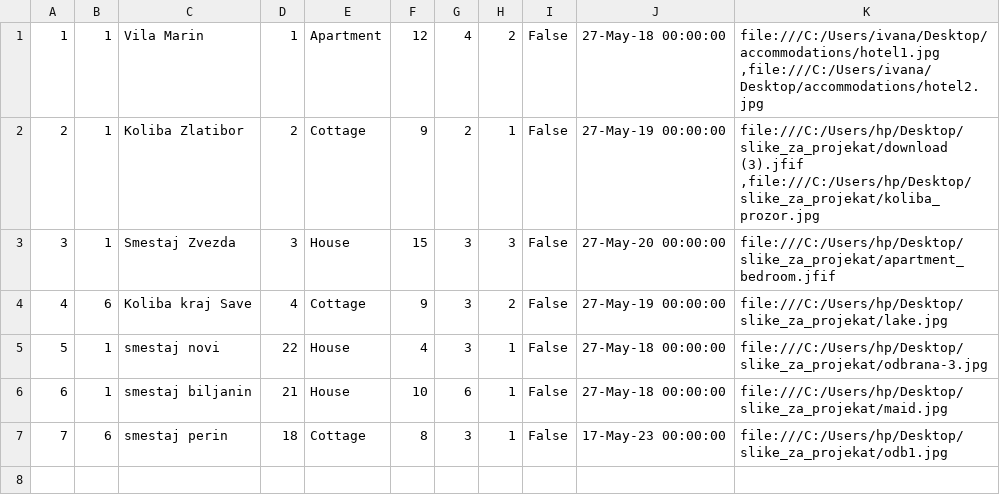
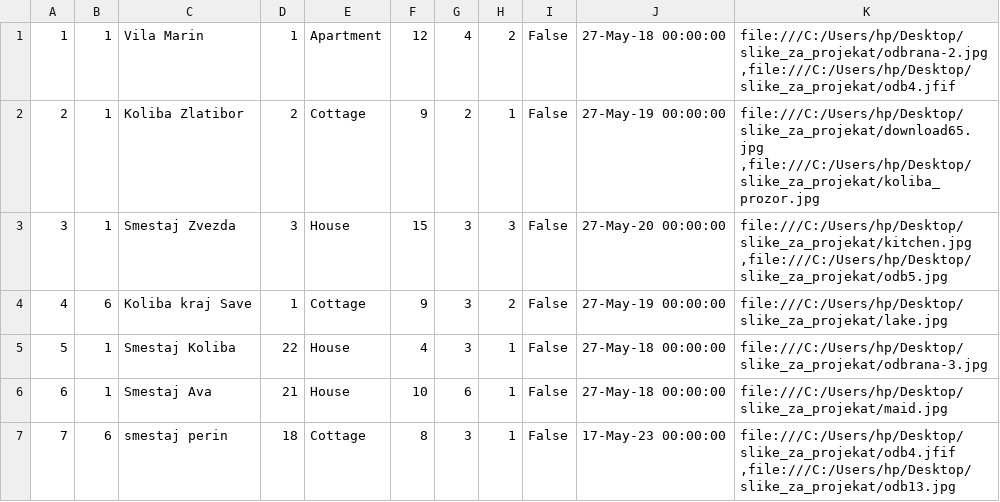
Before and after one commit to ivanailijin/SIMS-Project-team-C, a CSV file: TravelService/TravelService/Resources/Data/accommodations.csv, drawn as a sheet.

```diff
--- a/TravelService/TravelService/Resources/Data/accommodations.csv
+++ b/TravelService/TravelService/Resources/Data/accommodations.csv
@@ -1,7 +1,7 @@
-1|1|Vila Marin|1|Apartment|12|4|2|False|27-May-18 00:00:00|file:///C:/Users/ivana/Desktop/accommodations/hotel1.jpg ,file:///C:/Users/ivana/Desktop/accommodations/hotel2.jpg
-2|1|Koliba Zlatibor|2|Cottage|9|2|1|False|27-May-19 00:00:00|file:///C:/Users/hp/Desktop/slike_za_projekat/download (3).jfif ,file:///C:/Users/hp/Desktop/slike_za_projekat/koliba_prozor.jpg
-3|1|Smestaj Zvezda|3|House|15|3|3|False|27-May-20 00:00:00|file:///C:/Users/hp/Desktop/slike_za_projekat/apartment_bedroom.jfif
-4|6|Koliba kraj Save|4|Cottage|9|3|2|False|27-May-19 00:00:00|file:///C:/Users/hp/Desktop/slike_za_projekat/lake.jpg
-5|1|smestaj novi|22|House|4|3|1|False|27-May-18 00:00:00|file:///C:/Users/hp/Desktop/slike_za_projekat/odbrana-3.jpg
-6|1|smestaj biljanin|21|House|10|6|1|False|27-May-18 00:00:00|file:///C:/Users/hp/Desktop/slike_za_projekat/maid.jpg
-7|6|smestaj perin|18|Cottage|8|3|1|False|17-May-23 00:00:00|file:///C:/Users/hp/Desktop/slike_za_projekat/odb1.jpg
+1|1|Vila Marin|1|Apartment|12|4|2|False|27-May-18 00:00:00|file:///C:/Users/hp/Desktop/slike_za_projekat/odbrana-2.jpg ,file:///C:/Users/hp/Desktop/slike_za_projekat/odb4.jfif
+2|1|Koliba Zlatibor|2|Cottage|9|2|1|False|27-May-19 00:00:00|file:///C:/Users/hp/Desktop/slike_za_projekat/download65.jpg ,file:///C:/Users/hp/Desktop/slike_za_projekat/koliba_prozor.jpg
+3|1|Smestaj Zvezda|3|House|15|3|3|False|27-May-20 00:00:00|file:///C:/Users/hp/Desktop/slike_za_projekat/kitchen.jpg ,file:///C:/Users/hp/Desktop/slike_za_projekat/odb5.jpg
+4|6|Koliba kraj Save|1|Cottage|9|3|2|False|27-May-19 00:00:00|file:///C:/Users/hp/Desktop/slike_za_projekat/lake.jpg
+5|1|Smestaj Koliba|22|House|4|3|1|False|27-May-18 00:00:00|file:///C:/Users/hp/Desktop/slike_za_projekat/odbrana-3.jpg
+6|1|Smestaj Ava|21|House|10|6|1|False|27-May-18 00:00:00|file:///C:/Users/hp/Desktop/slike_za_projekat/maid.jpg
+7|6|smestaj perin|18|Cottage|8|3|1|False|17-May-23 00:00:00|file:///C:/Users/hp/Desktop/slike_za_projekat/odb4.jfif ,file:///C:/Users/hp/Desktop/slike_za_projekat/odb13.jpg
```
Also changed, not shown: TravelService/TravelService/Resources/Data/accommodationRenovations.csv, TravelService/TravelService/Resources/Data/comments.csv, 25 other files.
